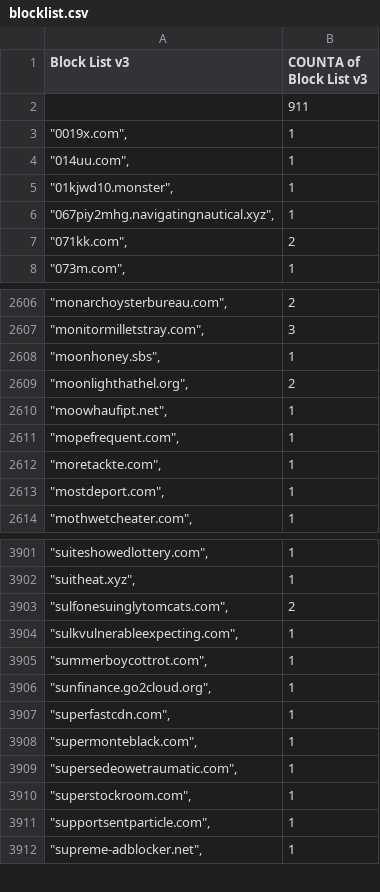
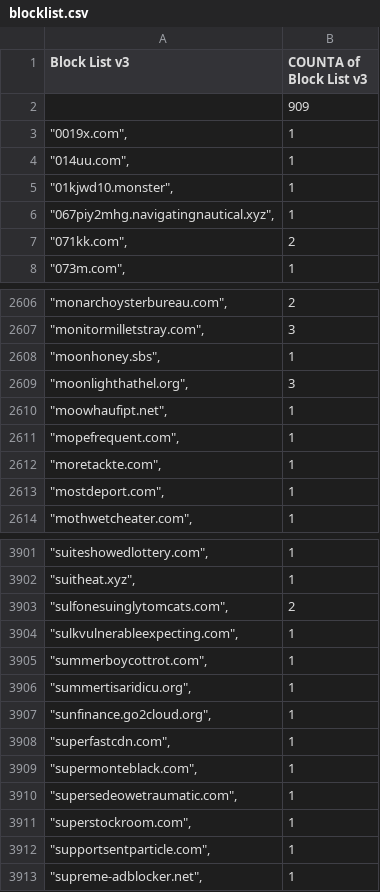
Before and after one commit to meganerasam/blocklist, a CSV file: blocklist.csv, drawn as a sheet; only a part is shown, gaps mark what is left out.

```diff
--- a/blocklist.csv
+++ b/blocklist.csv
@@ -1,3 +1,3 @@
 Block List v3,COUNTA of Block List v3
-,911
+,909
 """0019x.com"",",1
@@ -2608,3 +2608,3 @@ Block List v3,COUNTA of Block List v3
 """moonhoney.sbs"",",1
-"""moonlighthathel.org"",",2
+"""moonlighthathel.org"",",3
 """moowhaufipt.net"",",1
@@ -3905,2 +3905,3 @@ Block List v3,COUNTA of Block List v3
 """summerboycottrot.com"",",1
+"""summertisaridicu.org"",",1
 """sunfinance.go2cloud.org"",",1
```
